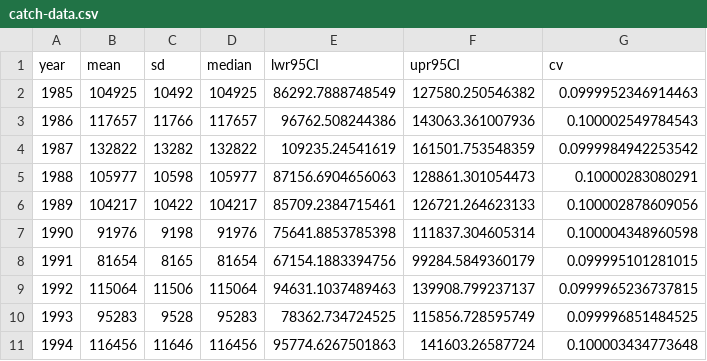
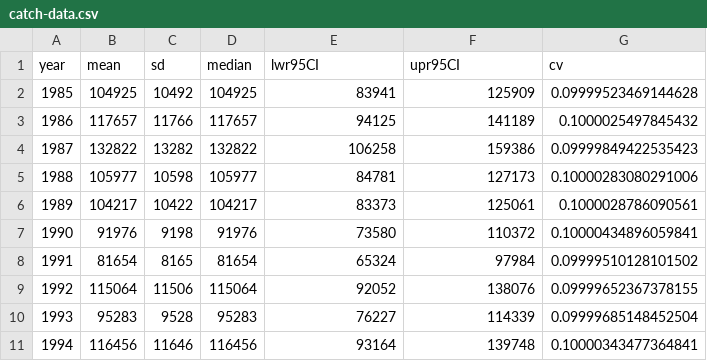
Before and after one commit to brendanmichaelconnors/yukon-chinook-diversity, a CSV file: 05_integrated-SS-SRA/fit-integrated-model/inputs/catch-data.csv, drawn as a sheet; only a part is shown; the diff covers the shown part only.

```diff
--- a/05_integrated-SS-SRA/fit-integrated-model/inputs/catch-data.csv
+++ b/05_integrated-SS-SRA/fit-integrated-model/inputs/catch-data.csv
@@ -2,10 +2,10 @@
-1985,104925,10492,104925,86292.7888748549,127580.250546382,0.0999952346914463
-1986,117657,11766,117657,96762.508244386,143063.361007936,0.100002549784543
-1987,132822,13282,132822,109235.24541619,161501.753548359,0.0999984942253542
-1988,105977,10598,105977,87156.6904656063,128861.301054473,0.10000283080291
-1989,104217,10422,104217,85709.2384715461,126721.264623133,0.100002878609056
-1990,91976,9198,91976,75641.8853785398,111837.304605314,0.100004348960598
-1991,81654,8165,81654,67154.1883394756,99284.5849360179,0.099995101281015
-1992,115064,11506,115064,94631.1037489463,139908.799237137,0.0999965236737815
-1993,95283,9528,95283,78362.734724525,115856.728595749,0.099996851484525
-1994,116456,11646,116456,95774.6267501863,141603.26587724,0.100003434773648
+1985,104925,10492,104925,83941,125909,0.09999523469144628
+1986,117657,11766,117657,94125,141189,0.1000025497845432
+1987,132822,13282,132822,106258,159386,0.09999849422535423
+1988,105977,10598,105977,84781,127173,0.10000283080291006
+1989,104217,10422,104217,83373,125061,0.1000028786090561
+1990,91976,9198,91976,73580,110372,0.10000434896059841
+1991,81654,8165,81654,65324,97984,0.09999510128101502
+1992,115064,11506,115064,92052,138076,0.09999652367378155
+1993,95283,9528,95283,76227,114339,0.09999685148452504
+1994,116456,11646,116456,93164,139748,0.10000343477364841
```
Also changed, not shown: 71 edited cells elsewhere in this file, 05_integrated-SS-SRA/fit-integrated-model/inputs/age-data.csv, 05_integrated-SS-SRA/fit-integrated-model/inputs/esc-data.csv, 2 other files.
